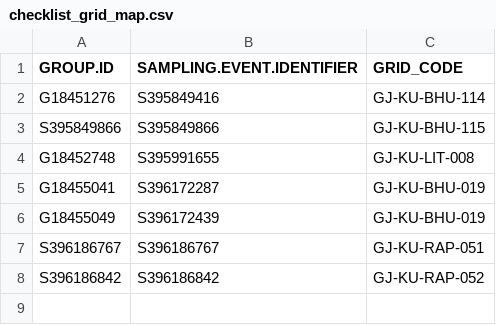
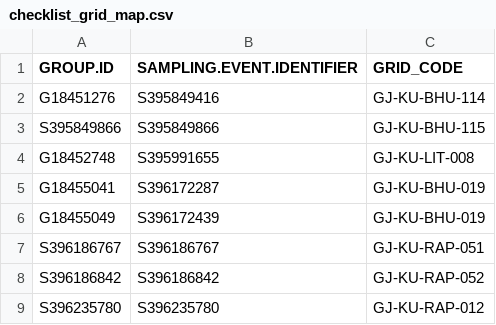
Before and after one commit to birdcountindia/pmc-dashboard, a CSV file: years/2026/checklist_grid_map.csv, drawn as a sheet.

```diff
--- a/years/2026/checklist_grid_map.csv
+++ b/years/2026/checklist_grid_map.csv
@@ -8 +8,2 @@ S396186767,S396186767,GJ-KU-RAP-051
 S396186842,S396186842,GJ-KU-RAP-052
+S396235780,S396235780,GJ-KU-RAP-012
```
Also changed, not shown: 26 other files.
